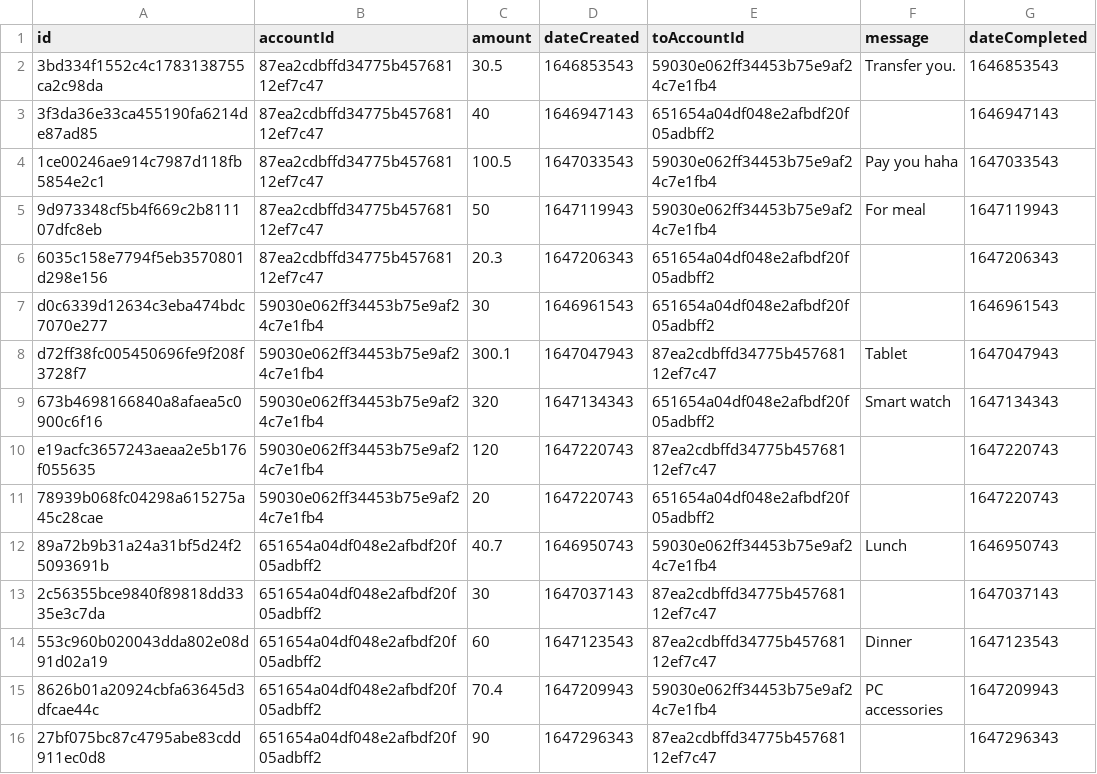
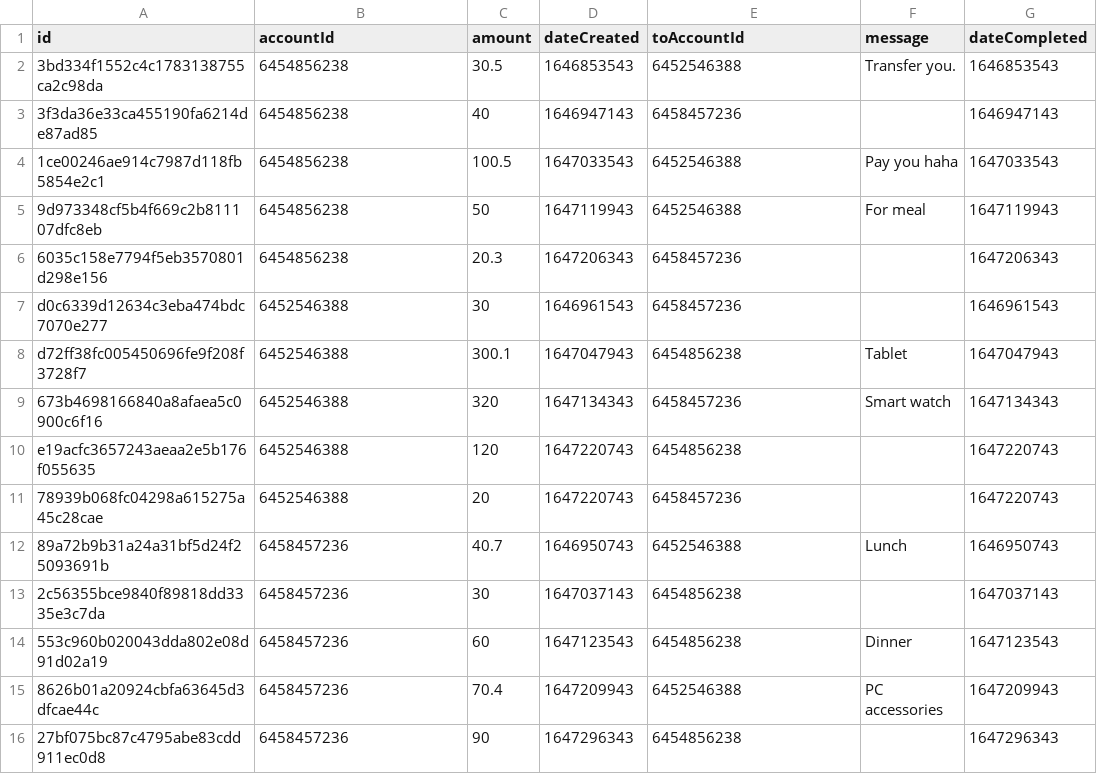
Before and after one commit to luazhizhan/CSC1009-ATM-CLI, a CSV file: app/src/main/resources/Transaction/transfer_transactions.csv, drawn as a sheet.

```diff
--- a/app/src/main/resources/Transaction/transfer_transactions.csv
+++ b/app/src/main/resources/Transaction/transfer_transactions.csv
@@ -1,16 +1,16 @@
 id,accountId,amount,dateCreated,toAccountId,message,dateCompleted
-3bd334f1552c4c1783138755ca2c98da,87ea2cdbffd34775b45768112ef7c47,30.5,1646853543,59030e062ff34453b75e9af24c7e1fb4,Transfer you.,1646853543
-3f3da36e33ca455190fa6214de87ad85,87ea2cdbffd34775b45768112ef7c47,40,1646947143,651654a04df048e2afbdf20f05adbff2,,1646947143
-1ce00246ae914c7987d118fb5854e2c1,87ea2cdbffd34775b45768112ef7c47,100.5,1647033543,59030e062ff34453b75e9af24c7e1fb4,Pay you haha,1647033543
-9d973348cf5b4f669c2b811107dfc8eb,87ea2cdbffd34775b45768112ef7c47,50,1647119943,59030e062ff34453b75e9af24c7e1fb4,For meal,1647119943
-6035c158e7794f5eb3570801d298e156,87ea2cdbffd34775b45768112ef7c47,20.3,1647206343,651654a04df048e2afbdf20f05adbff2,,1647206343
-d0c6339d12634c3eba474bdc7070e277,59030e062ff34453b75e9af24c7e1fb4,30,1646961543,651654a04df048e2afbdf20f05adbff2,,1646961543
-d72ff38fc005450696fe9f208f3728f7,59030e062ff34453b75e9af24c7e1fb4,300.1,1647047943,87ea2cdbffd34775b45768112ef7c47,Tablet,1647047943
-673b4698166840a8afaea5c0900c6f16,59030e062ff34453b75e9af24c7e1fb4,320,1647134343,651654a04df048e2afbdf20f05adbff2,Smart watch,1647134343
-e19acfc3657243aeaa2e5b176f055635,59030e062ff34453b75e9af24c7e1fb4,120,1647220743,87ea2cdbffd34775b45768112ef7c47,,1647220743
-78939b068fc04298a615275a45c28cae,59030e062ff34453b75e9af24c7e1fb4,20,1647220743,651654a04df048e2afbdf20f05adbff2,,1647220743
-89a72b9b31a24a31bf5d24f25093691b,651654a04df048e2afbdf20f05adbff2,40.7,1646950743,59030e062ff34453b75e9af24c7e1fb4,Lunch,1646950743
-2c56355bce9840f89818dd3335e3c7da,651654a04df048e2afbdf20f05adbff2,30,1647037143,87ea2cdbffd34775b45768112ef7c47,,1647037143
-553c960b020043dda802e08d91d02a19,651654a04df048e2afbdf20f05adbff2,60,1647123543,87ea2cdbffd34775b45768112ef7c47,Dinner,1647123543
-8626b01a20924cbfa63645d3dfcae44c,651654a04df048e2afbdf20f05adbff2,70.4,1647209943,59030e062ff34453b75e9af24c7e1fb4,PC accessories,1647209943
-27bf075bc87c4795abe83cdd911ec0d8,651654a04df048e2afbdf20f05adbff2,90,1647296343,87ea2cdbffd34775b45768112ef7c47,,1647296343
+3bd334f1552c4c1783138755ca2c98da,6454856238,30.5,1646853543,6452546388,Transfer you.,1646853543
+3f3da36e33ca455190fa6214de87ad85,6454856238,40,1646947143,6458457236,,1646947143
+1ce00246ae914c7987d118fb5854e2c1,6454856238,100.5,1647033543,6452546388,Pay you haha,1647033543
+9d973348cf5b4f669c2b811107dfc8eb,6454856238,50,1647119943,6452546388,For meal,1647119943
+6035c158e7794f5eb3570801d298e156,6454856238,20.3,1647206343,6458457236,,1647206343
+d0c6339d12634c3eba474bdc7070e277,6452546388,30,1646961543,6458457236,,1646961543
+d72ff38fc005450696fe9f208f3728f7,6452546388,300.1,1647047943,6454856238,Tablet,1647047943
+673b4698166840a8afaea5c0900c6f16,6452546388,320,1647134343,6458457236,Smart watch,1647134343
+e19acfc3657243aeaa2e5b176f055635,6452546388,120,1647220743,6454856238,,1647220743
+78939b068fc04298a615275a45c28cae,6452546388,20,1647220743,6458457236,,1647220743
+89a72b9b31a24a31bf5d24f25093691b,6458457236,40.7,1646950743,6452546388,Lunch,1646950743
+2c56355bce9840f89818dd3335e3c7da,6458457236,30,1647037143,6454856238,,1647037143
+553c960b020043dda802e08d91d02a19,6458457236,60,1647123543,6454856238,Dinner,1647123543
+8626b01a20924cbfa63645d3dfcae44c,6458457236,70.4,1647209943,6452546388,PC accessories,1647209943
+27bf075bc87c4795abe83cdd911ec0d8,6458457236,90,1647296343,6454856238,,1647296343
```
Also changed, not shown: app/src/main/resources/Transaction/cash_transactions.csv.
